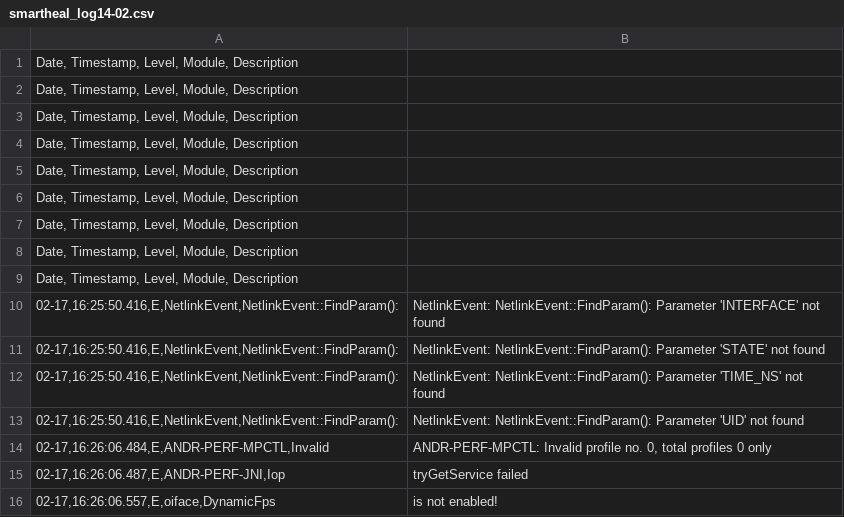
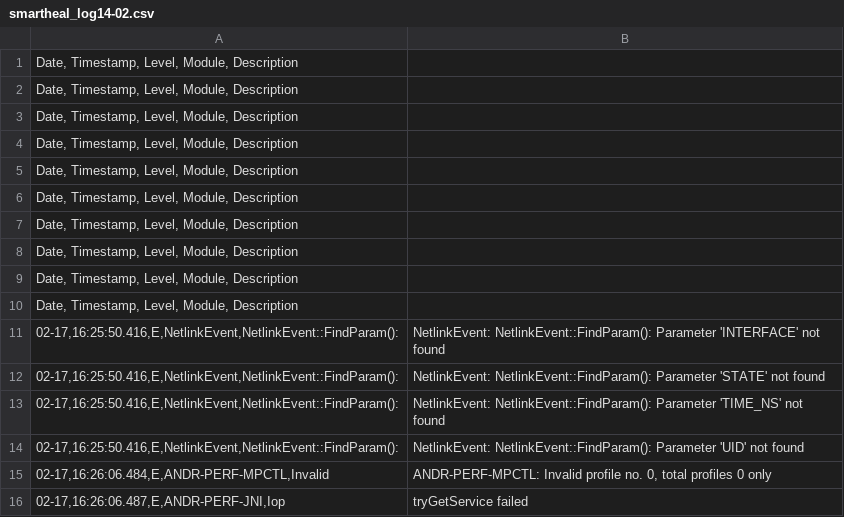
Before and after one commit to sumitmalik39/sumit, a CSV file: smartheal_log14-02.csv, drawn as a sheet; only a part is shown; the shorter side is filled out with more unchanged rows; the diff covers the shown part only.

```diff
--- a/smartheal_log14-02.csv
+++ b/smartheal_log14-02.csv
@@ -9,2 +9,3 @@ Date, Timestamp, Level, Module, Description
 Date, Timestamp, Level, Module, Description
+Date, Timestamp, Level, Module, Description
 02-17,16:25:50.416,E,NetlinkEvent,NetlinkEvent::FindParam():	NetlinkEvent: NetlinkEvent::FindParam(): Parameter 'INTERFACE' not found
```
Also changed, not shown: 35 added rows elsewhere in this file.
